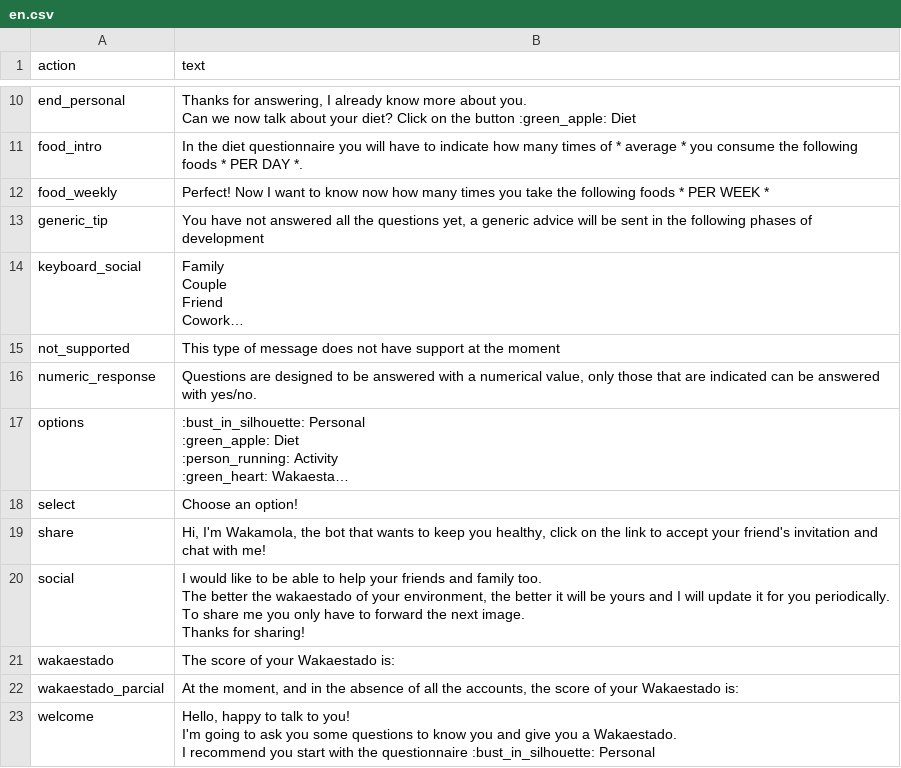
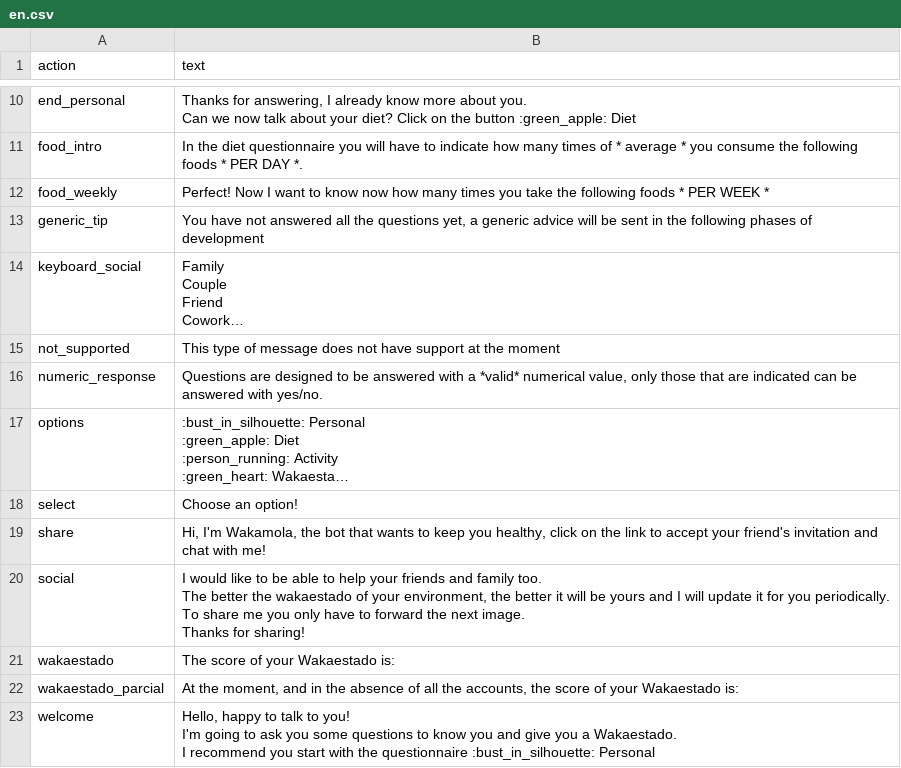
Before and after one commit to bdslab-upv/Wakamola, a CSV file: strings/en.csv, drawn as a sheet; only a part is shown, gaps mark what is left out; long unchanged cells end in …; the diff names each change by its address in the sheet, - before the commit and + after, or states it on an @@ line.

```diff
--- a/strings/en.csv
+++ b/strings/en.csv
-B16 (text): …with a numerical value,…
+B16 (text): …with a *valid* numerical value,…
```
Also changed, not shown: strings/es.csv, 3 other files.
